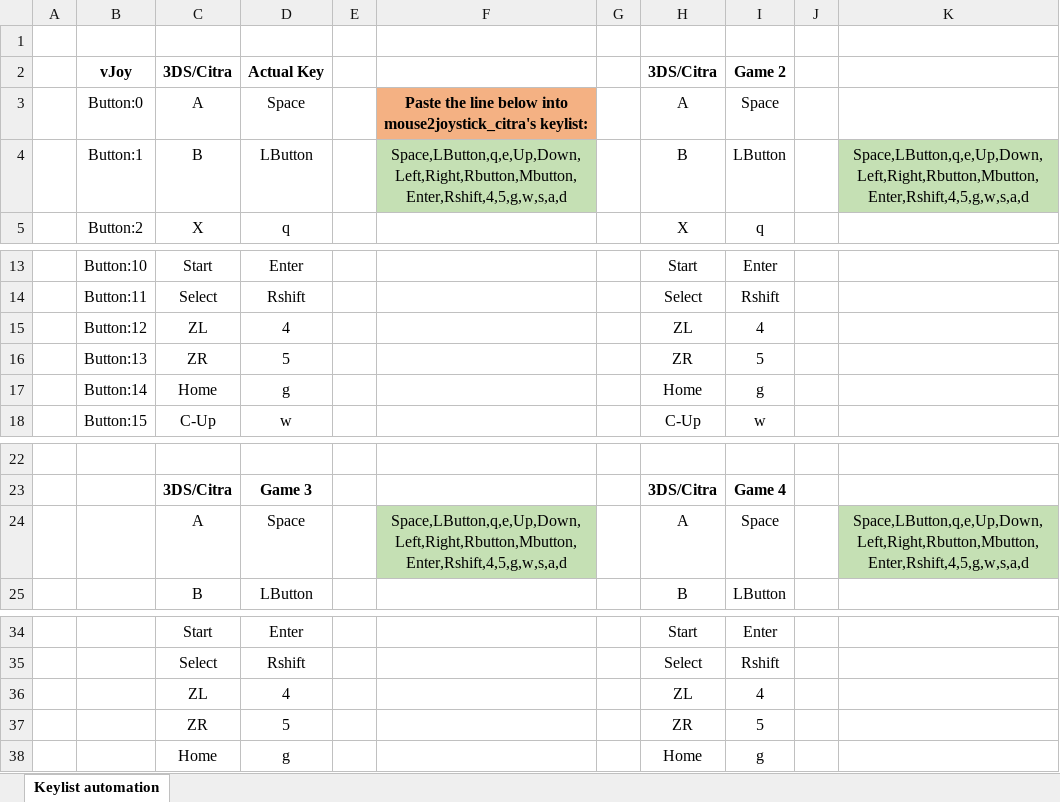
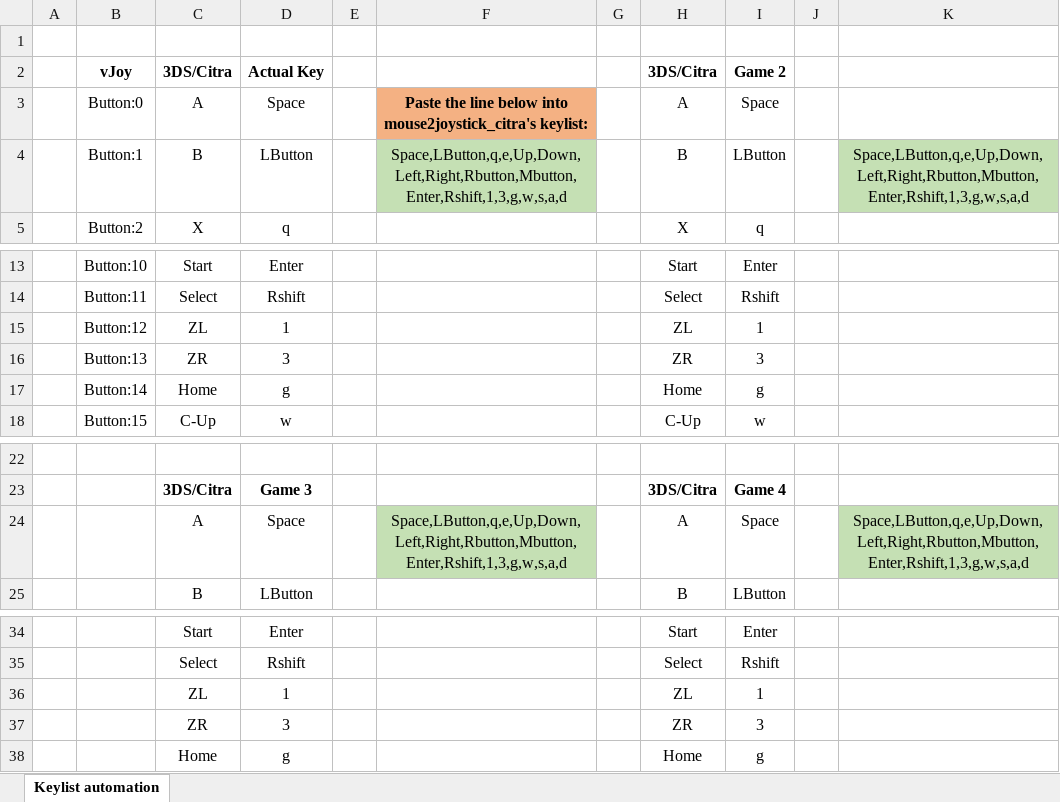
Before and after one commit to epigramx/mouse2joystick_citra, an Excel workbook: mouse2joystick_citra_keylist_automation.xlsx, sheet Keylist automation, drawn as a sheet; only a part is shown, gaps mark what is left out; values as stored, in another font and other column widths than the file's, no borders; conditional formats not drawn; the diff names each change by its address in the sheet, - before the commit and + after, or states it on an @@ line.

Commit message:
minor cosmetics

```diff
--- a/mouse2joystick_citra_keylist_automation.xlsx (sheet Keylist automation)
+++ b/mouse2joystick_citra_keylist_automation.xlsx (sheet Keylist automation)
-F4: Space,LButton,q,e,Up,Down,Left,Right,Rbutton,Mbutton,Enter,Rshift,4,5,g,w,s,a,d
+F4: Space,LButton,q,e,Up,Down,Left,Right,Rbutton,Mbutton,Enter,Rshift,1,3,g,w,s,a,d
-K4: Space,LButton,q,e,Up,Down,Left,Right,Rbutton,Mbutton,Enter,Rshift,4,5,g,w,s,a,d
+K4: Space,LButton,q,e,Up,Down,Left,Right,Rbutton,Mbutton,Enter,Rshift,1,3,g,w,s,a,d
-D15: 4
+D15: 1
-I15: 4
+I15: 1
-D16: 5
+D16: 3
-I16: 5
+I16: 3
-F24: Space,LButton,q,e,Up,Down,Left,Right,Rbutton,Mbutton,Enter,Rshift,4,5,g,w,s,a,d
+F24: Space,LButton,q,e,Up,Down,Left,Right,Rbutton,Mbutton,Enter,Rshift,1,3,g,w,s,a,d
-K24: Space,LButton,q,e,Up,Down,Left,Right,Rbutton,Mbutton,Enter,Rshift,4,5,g,w,s,a,d
+K24: Space,LButton,q,e,Up,Down,Left,Right,Rbutton,Mbutton,Enter,Rshift,1,3,g,w,s,a,d
-D36: 4
+D36: 1
-I36: 4
+I36: 1
-D37: 5
+D37: 3
-I37: 5
+I37: 3
```
